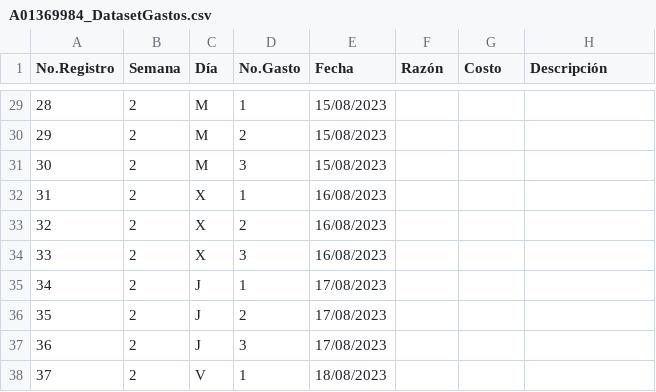
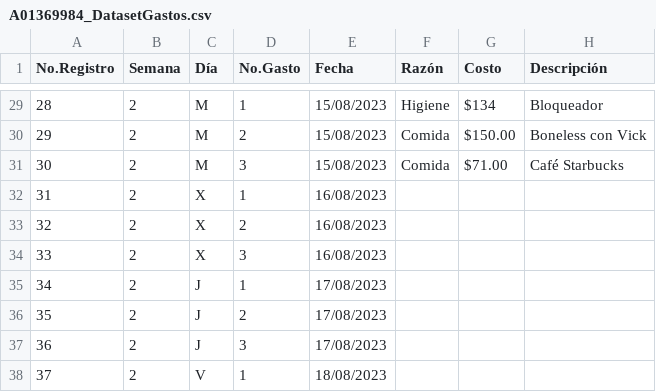
Before and after one commit to AnHrt/CienciaDatos, a CSV file: A01369984_DatasetGastos.csv, drawn as a sheet; only a part is shown, gaps mark what is left out; the diff covers the shown part only.

```diff
--- a/A01369984_DatasetGastos.csv
+++ b/A01369984_DatasetGastos.csv
@@ -29,4 +29,4 @@
-28,2,M,1,15/08/2023,,,
-29,2,M,2,15/08/2023,,,
-30,2,M,3,15/08/2023,,,
+28,2,M,1,15/08/2023,Higiene,$134,Bloqueador
+29,2,M,2,15/08/2023,Comida,$150.00,Boneless con Vick
+30,2,M,3,15/08/2023,Comida,$71.00,Café Starbucks
 31,2,X,1,16/08/2023,,,
```
Also changed, not shown: 30 edited cells elsewhere in this file.
